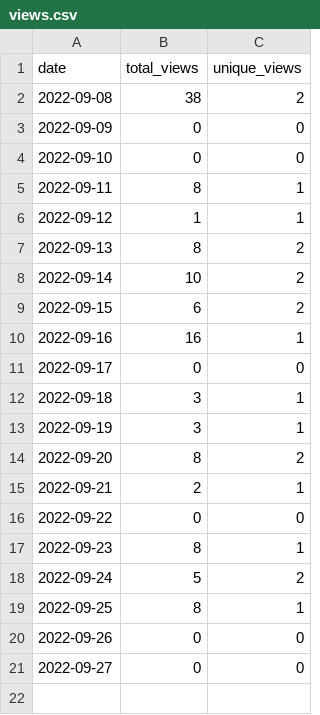
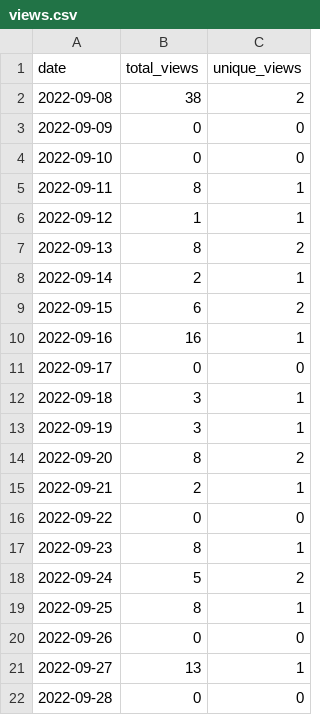
Before and after one commit to MatthewBentz/Comp1210, a CSV file: .traffic/views.csv, drawn as a sheet.

Commit message:
Updating repository traffic graph

```diff
--- a/.traffic/views.csv
+++ b/.traffic/views.csv
@@ -7,3 +7,3 @@ date,total_views,unique_views
 2022-09-13,8,2
-2022-09-14,10,2
+2022-09-14,2,1
 2022-09-15,6,2
@@ -20,2 +20,3 @@ date,total_views,unique_views
 2022-09-26,0,0
-2022-09-27,0,0
+2022-09-27,13,1
+2022-09-28,0,0
```
Also changed, not shown: 4 other files.
